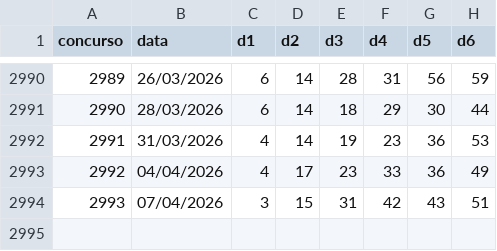
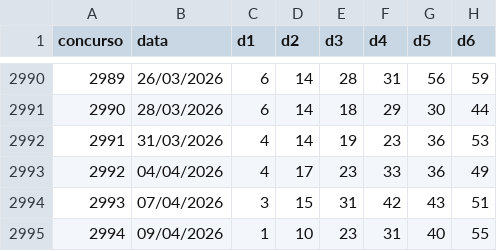
Before and after one commit to andreyoshimura/mega-engine, a CSV file: data/results/megasena.csv, drawn as a sheet; only a part is shown, gaps mark what is left out.

```diff
--- a/data/results/megasena.csv
+++ b/data/results/megasena.csv
@@ -2994 +2994,2 @@ concurso,data,d1,d2,d3,d4,d5,d6
 2993,07/04/2026,3,15,31,42,43,51
+2994,09/04/2026,1,10,23,31,40,55
```
Also changed, not shown: 4 other files.
